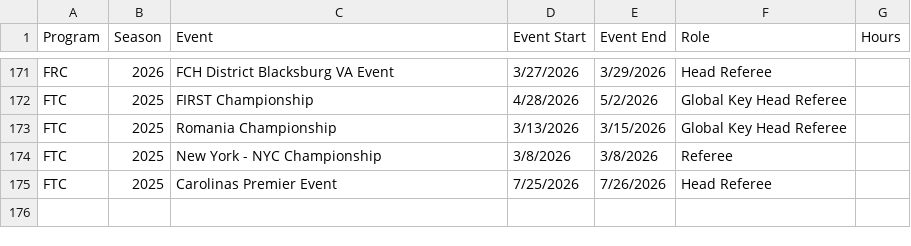
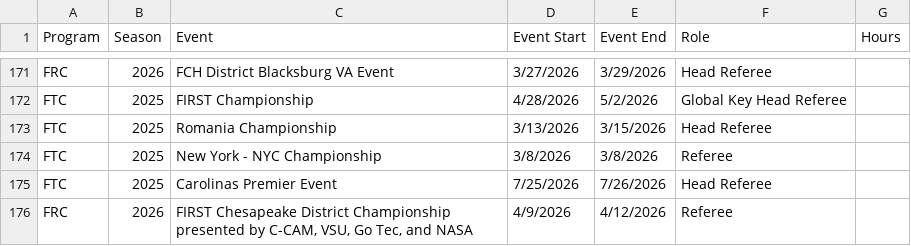
Before and after one commit to adwiii/adwiii.github.io, a CSV file: markdown_generator/first_volunteer_history.csv, drawn as a sheet; only a part is shown, gaps mark what is left out.

Commit message:
Update FIRST and review history

```diff
--- a/markdown_generator/first_volunteer_history.csv
+++ b/markdown_generator/first_volunteer_history.csv
@@ -172,4 +172,5 @@ FRC,2026,FCH District Blacksburg VA Event,3/27/2026, 3/29/2026,Head Referee,
 FTC,2025,FIRST Championship,4/28/2026, 5/2/2026,Global Key Head Referee,
-FTC,2025,Romania Championship,3/13/2026,3/15/2026,Global Key Head Referee,
+FTC,2025,Romania Championship,3/13/2026,3/15/2026,Head Referee,
 FTC,2025,New York - NYC Championship,3/8/2026,3/8/2026,Referee,
 FTC,2025,Carolinas Premier Event,7/25/2026,7/26/2026,Head Referee,
+FRC,2026,"FIRST Chesapeake District Championship presented by C-CAM, VSU, Go Tec, and NASA",4/9/2026,4/12/2026,Referee,
```
Also changed, not shown: 6 other files.
